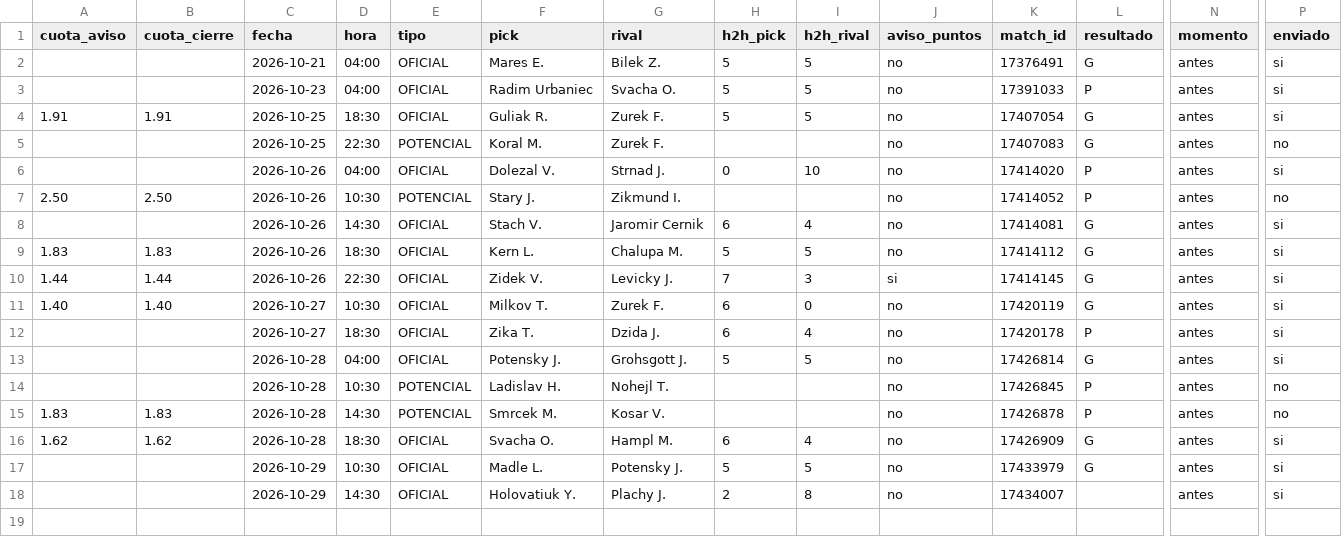
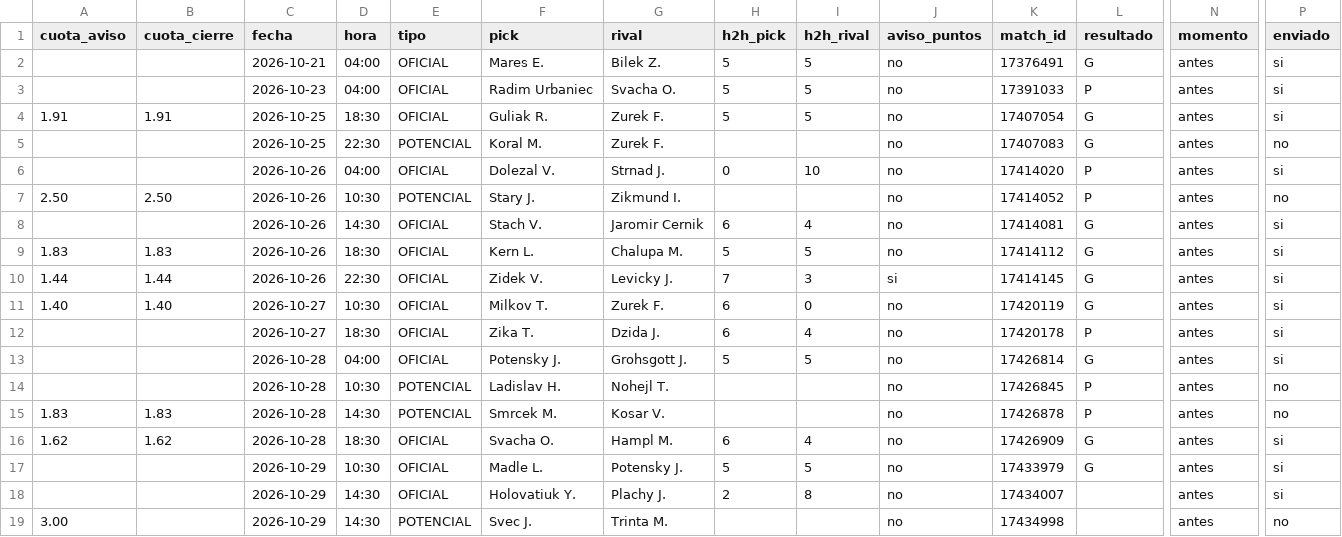
Before and after one commit to manuvaldespartera3-netizen/tt-avisador, a CSV file: picks_ligapro.csv, drawn as a sheet; only a part is shown, gaps mark what is left out; rows hold the shown columns only; the diff names each change by its address in the sheet, - before the commit and + after, or states it on an @@ line.

Commit message:
Liga Pro seguimiento

```diff
--- a/picks_ligapro.csv
+++ b/picks_ligapro.csv
+row 19: 3.00 |  | 2026-10-29 | 14:30 | POTENCIAL | Svec J. | Trinta M. |  |  | no | 17434998 |  | antes | no
```
